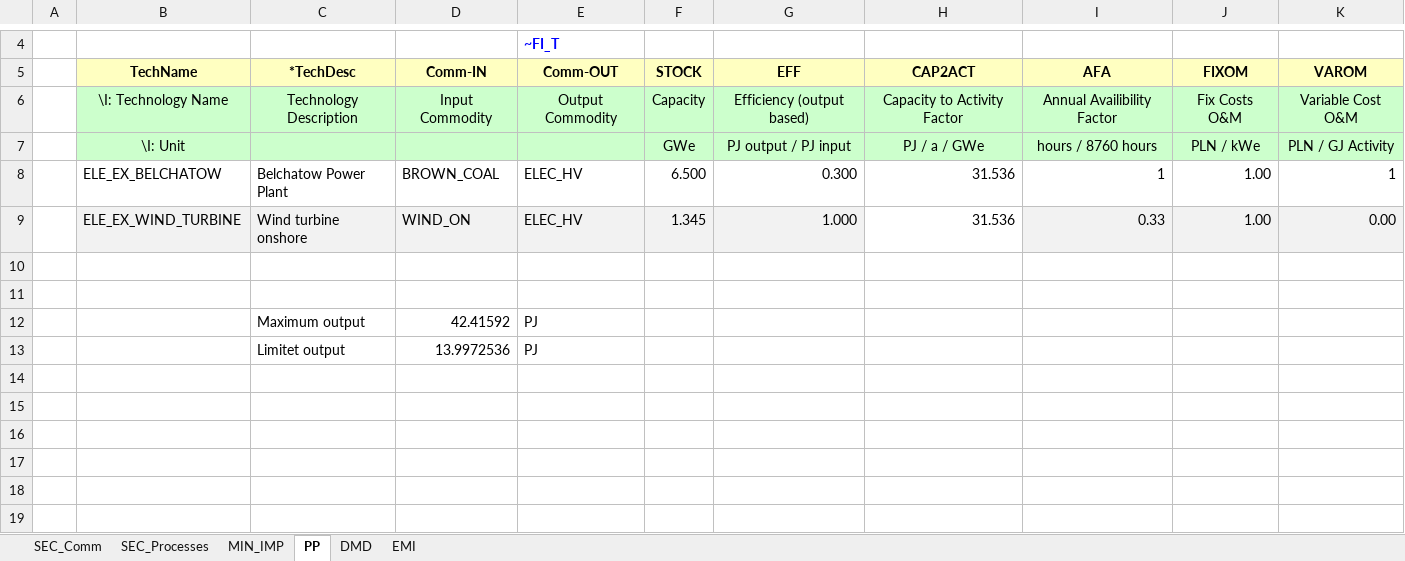
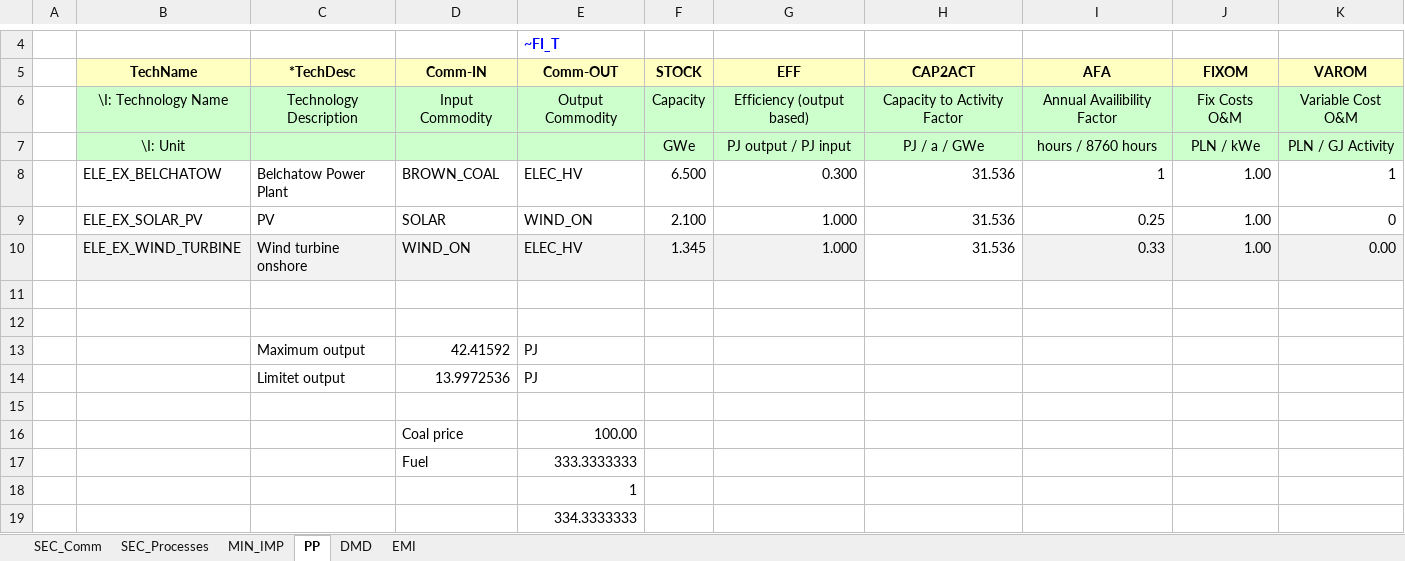
Before and after one commit to JMurz/JM, an Excel workbook: VT_Model_ALL_V01.xlsx, sheet PP, drawn as a sheet; only a part is shown, gaps mark what is left out; values as stored, in another font and other column widths than the file's, no borders; the diff names each change by its address in the sheet, - before the commit and + after, or states it on an @@ line.

```diff
--- a/VT_Model_ALL_V01.xlsx (sheet PP)
+++ b/VT_Model_ALL_V01.xlsx (sheet PP)
+row 9:  | ELE_EX_SOLAR_PV | PV | SOLAR | WIND_ON | 2.100 | 1.000 | 31.536 | 0.25 | 1.00 | 0
+row 15: (empty)
+row 16:  |  |  | Coal price | 100.00
+row 17:  |  |  | Fuel | 333.3333333
+row 18:  |  |  |  | 1
+row 19:  |  |  |  | 334.3333333
```
Also changed, not shown: sheet SEC_Processes, sheet SEC_Comm, sheet MIN_IMP, formulas that keep their value.
